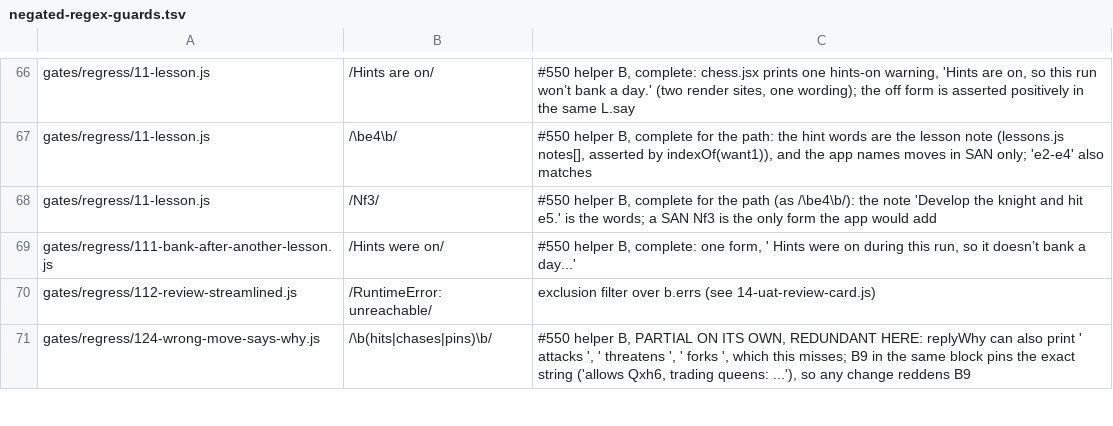
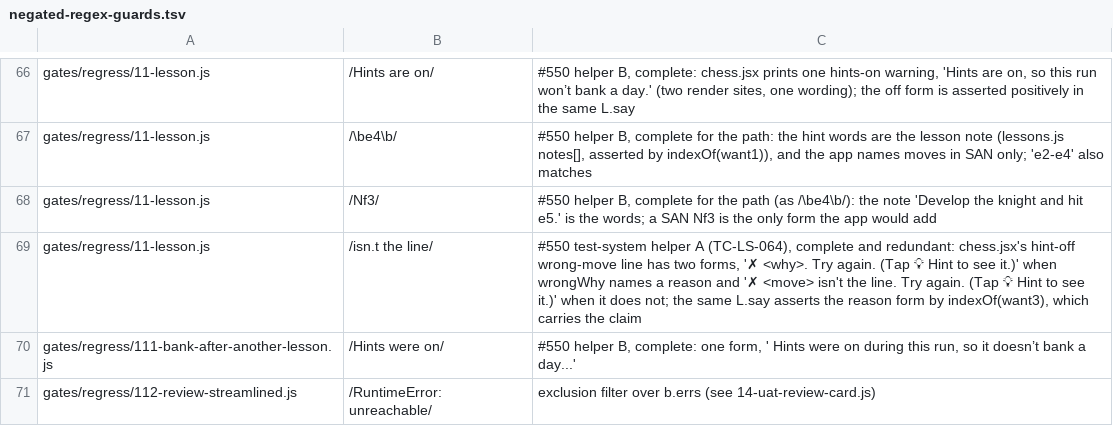
Before and after one commit to LearnToCheckmate/chess-trainer, a TSV file: claude/agents/negated-regex-guards.tsv, drawn as a sheet; only a part is shown, gaps mark what is left out; the shorter side is filled out with more unchanged rows.

```diff
--- a/claude/agents/negated-regex-guards.tsv
+++ b/claude/agents/negated-regex-guards.tsv
@@ -68,2 +68,3 @@ gates/regress/11-lesson.js	/\be4\b/	#550 helper B, complete for the path: the hi
 gates/regress/11-lesson.js	/Nf3/	#550 helper B, complete for the path (as /\be4\b/): the note 'Develop the knight and hit e5.' is the words; a SAN Nf3 is the only form the app would add
+gates/regress/11-lesson.js	/isn.t the line/	#550 test-system helper A (TC-LS-064), complete and redundant: chess.jsx's hint-off wrong-move line has two forms, '✗ <why>. Try again. (Tap 💡 Hint to see it.)' when wrongWhy names a reason and '✗ <move> isn't the line. Try again. (Tap 💡 Hint to see it.)' when it does not; the same L.say asserts the reason form by indexOf(want3), which carries the claim
 gates/regress/111-bank-after-another-lesson.js	/Hints were on/	#550 helper B, complete: one form, ' Hints were on during this run, so it doesn’t bank a day...'
```
Also changed, not shown: 3 other files.
